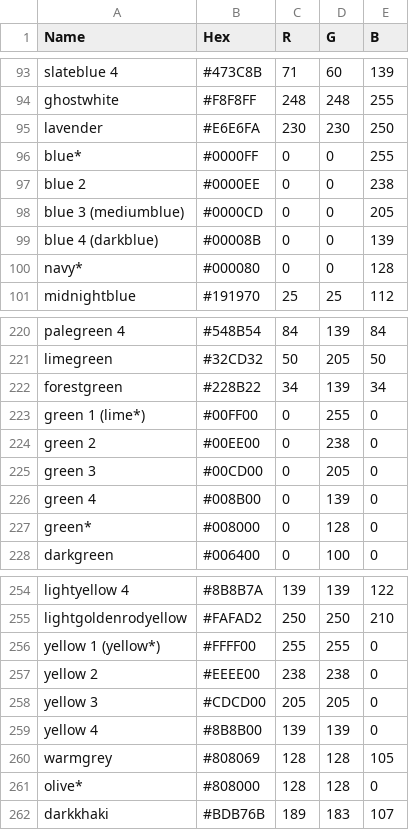
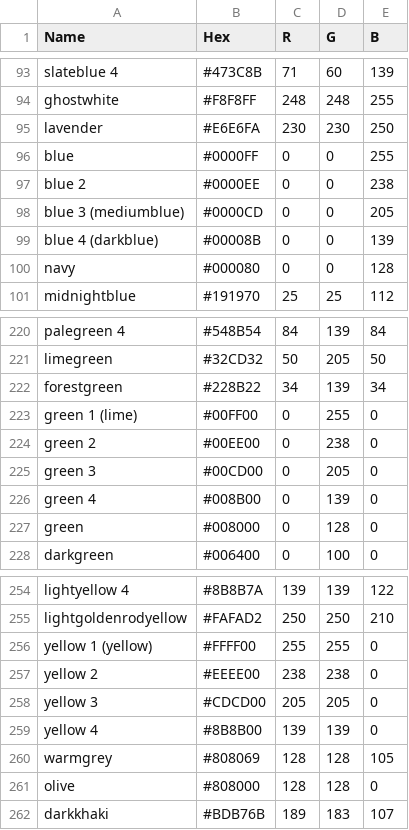
Before and after one commit to hellonico/origami, a CSV file: resources-dev/colors.csv, drawn as a sheet; only a part is shown, gaps mark what is left out; the diff covers the shown part only.

```diff
--- a/resources-dev/colors.csv
+++ b/resources-dev/colors.csv
@@ -95,3 +95,3 @@ ghostwhite,#F8F8FF,248,248,255
 lavender,#E6E6FA,230,230,250
-blue*,#0000FF,0,0,255
+blue,#0000FF,0,0,255
 blue 2,#0000EE,0,0,238
@@ -99,3 +99,3 @@ blue 3 (mediumblue),#0000CD,0,0,205
 blue 4 (darkblue),#00008B,0,0,139
-navy*,#000080,0,0,128
+navy,#000080,0,0,128
 midnightblue,#191970,25,25,112
@@ -222,3 +222,3 @@ limegreen,#32CD32,50,205,50
 forestgreen,#228B22,34,139,34
-green 1 (lime*),#00FF00,0,255,0
+green 1 (lime),#00FF00,0,255,0
 green 2,#00EE00,0,238,0
@@ -226,3 +226,3 @@ green 3,#00CD00,0,205,0
 green 4,#008B00,0,139,0
-green*,#008000,0,128,0
+green,#008000,0,128,0
 darkgreen,#006400,0,100,0
@@ -255,3 +255,3 @@ lightyellow 4,#8B8B7A,139,139,122
 lightgoldenrodyellow,#FAFAD2,250,250,210
-yellow 1 (yellow*),#FFFF00,255,255,0
+yellow 1 (yellow),#FFFF00,255,255,0
 yellow 2,#EEEE00,238,238,0
@@ -260,3 +260,3 @@ yellow 4,#8B8B00,139,139,0
 warmgrey,#808069,128,128,105
-olive*,#808000,128,128,0
+olive,#808000,128,128,0
 darkkhaki,#BDB76B,189,183,107
```
Also changed, not shown: 12 edited cells elsewhere in this file, 1 other file.
